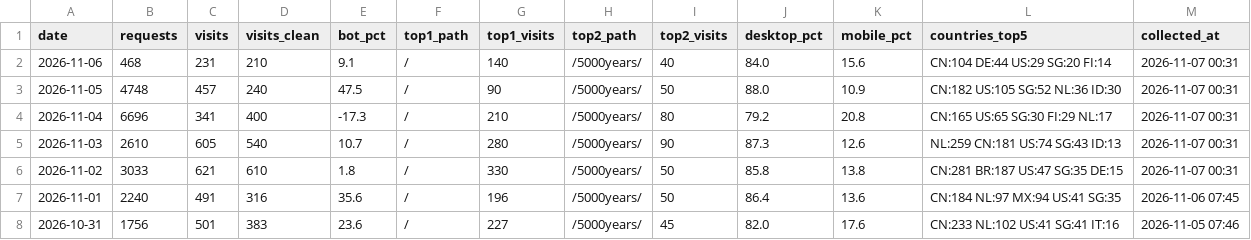
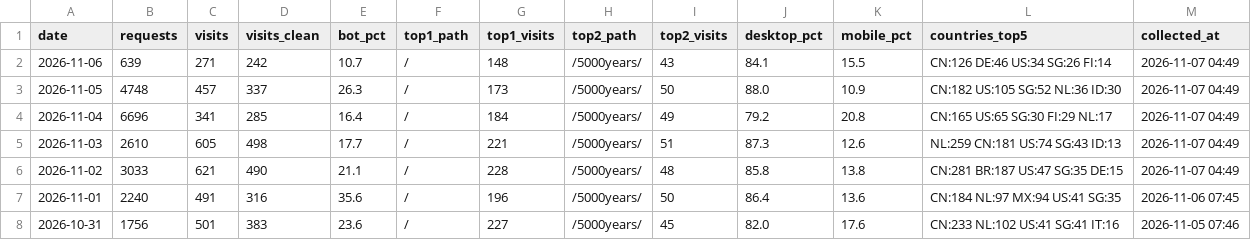
Before and after one commit to GeekBilly/theseventhrealm, a CSV file: 04-市场/03-推广获客/数据回收/站点分析/站点数据.csv, drawn as a sheet; only a part is shown.

```diff
--- a/04-市场/03-推广获客/数据回收/站点分析/站点数据.csv
+++ b/04-市场/03-推广获客/数据回收/站点分析/站点数据.csv
@@ -1,7 +1,7 @@
 date,requests,visits,visits_clean,bot_pct,top1_path,top1_visits,top2_path,top2_visits,desktop_pct,mobile_pct,countries_top5,collected_at
-2026-11-06,468,231,210,9.1,/,140,/5000years/,40,84.0,15.6,CN:104 DE:44 US:29 SG:20 FI:14,2026-11-07 00:31
-2026-11-05,4748,457,240,47.5,/,90,/5000years/,50,88.0,10.9,CN:182 US:105 SG:52 NL:36 ID:30,2026-11-07 00:31
-2026-11-04,6696,341,400,-17.3,/,210,/5000years/,80,79.2,20.8,CN:165 US:65 SG:30 FI:29 NL:17,2026-11-07 00:31
-2026-11-03,2610,605,540,10.7,/,280,/5000years/,90,87.3,12.6,NL:259 CN:181 US:74 SG:43 ID:13,2026-11-07 00:31
-2026-11-02,3033,621,610,1.8,/,330,/5000years/,50,85.8,13.8,CN:281 BR:187 US:47 SG:35 DE:15,2026-11-07 00:31
+2026-11-06,639,271,242,10.7,/,148,/5000years/,43,84.1,15.5,CN:126 DE:46 US:34 SG:26 FI:14,2026-11-07 04:49
+2026-11-05,4748,457,337,26.3,/,173,/5000years/,50,88.0,10.9,CN:182 US:105 SG:52 NL:36 ID:30,2026-11-07 04:49
+2026-11-04,6696,341,285,16.4,/,184,/5000years/,49,79.2,20.8,CN:165 US:65 SG:30 FI:29 NL:17,2026-11-07 04:49
+2026-11-03,2610,605,498,17.7,/,221,/5000years/,51,87.3,12.6,NL:259 CN:181 US:74 SG:43 ID:13,2026-11-07 04:49
+2026-11-02,3033,621,490,21.1,/,228,/5000years/,48,85.8,13.8,CN:281 BR:187 US:47 SG:35 DE:15,2026-11-07 04:49
 2026-11-01,2240,491,316,35.6,/,196,/5000years/,50,86.4,13.6,CN:184 NL:97 MX:94 US:41 SG:35,2026-11-06 07:45
```
Also changed, not shown: 11-运营/data/订阅数据.csv, 2 other files.
